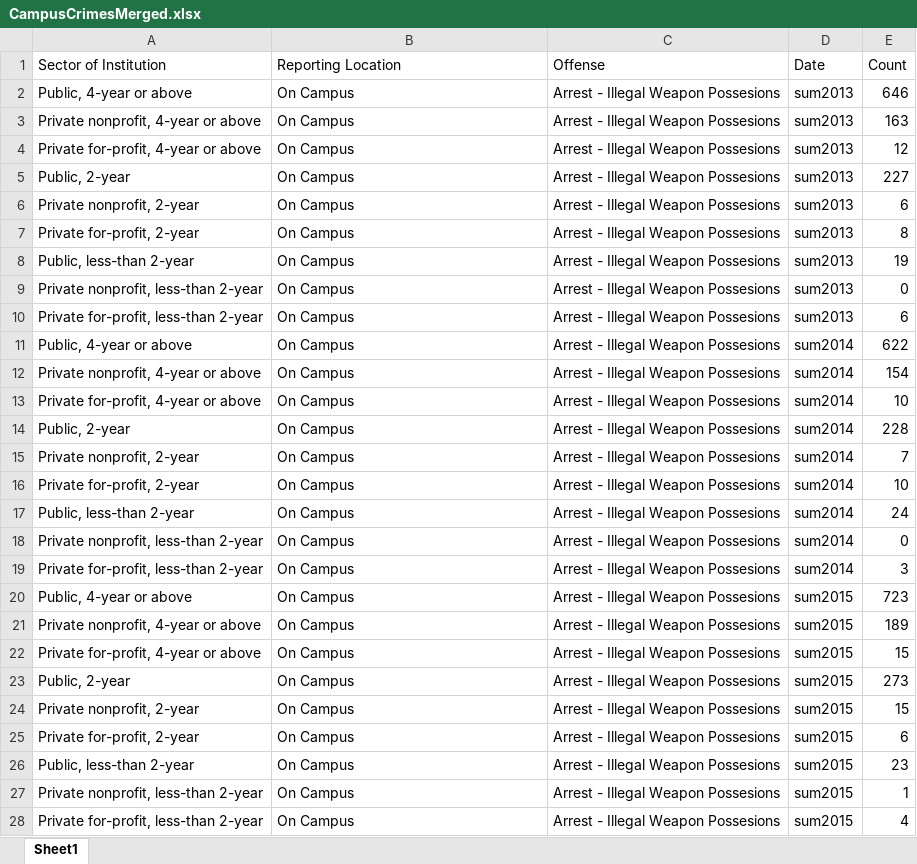
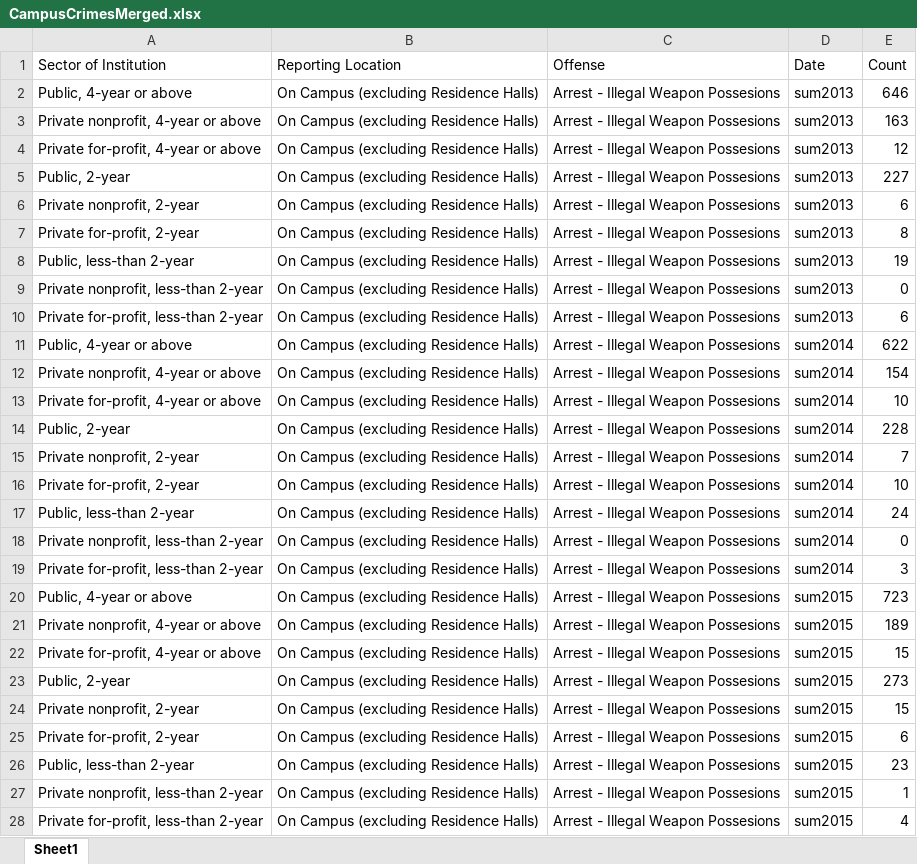
Before and after one commit to HashedDan/CampusCrimes, an Excel workbook: CampusCrimesMerged.xlsx, sheet Sheet1, drawn as a sheet; only a part is shown; values as stored, in another font and other column widths than the file's, no borders; the diff covers the shown part only; the diff names each change by its address in the sheet, - before the commit and + after, or states it on an @@ line.

Commit message:
Noticed overlap in Reporting Location between ‘On Campus’ and ‘Residence Halls (included in on-campus)’. Changed all ‘On Campus’ Reporting Locations to ‘On Campus (excluding Residence Halls)’ and all ‘Residence Halls (included in on-campus)’ to ‘On Campus (Residence Halls)’ (edit one field, copy paste 1 to many; 2x).

```diff
--- a/CampusCrimesMerged.xlsx (sheet Sheet1)
+++ b/CampusCrimesMerged.xlsx (sheet Sheet1)
-B2:B28 (Reporting Location): On Campus
+B2:B28 (Reporting Location): On Campus (excluding Residence Halls)
```
Also changed, not shown: 27 edited cells elsewhere in this sheet.
